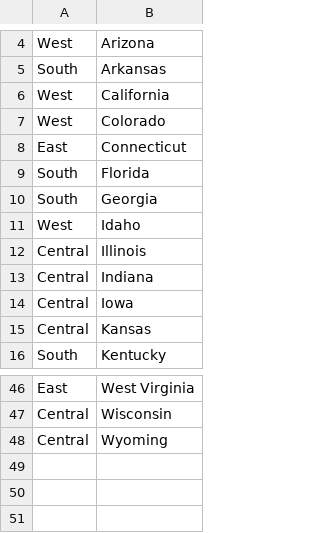
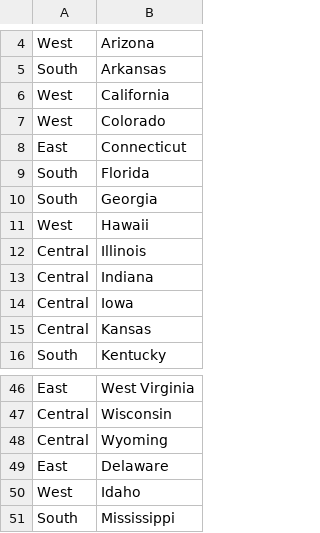
Before and after one commit to CannataUTDV/s17dvfinalproject-prasla-wang-gonzalez, a CSV file: 01 Data/Region.csv, drawn as a sheet; only a part is shown, gaps mark what is left out; the diff names each change by its address in the sheet, - before the commit and + after, or states it on an @@ line.

```diff
--- a/01 Data/Region.csv
+++ b/01 Data/Region.csv
-B11: Idaho
+B11: Hawaii
+row 49: East | Delaware
+row 50: West | Idaho
+row 51: South | Mississippi
```
Also changed, not shown: 01 Data/PreETL-Region.csv, 9 other files.
